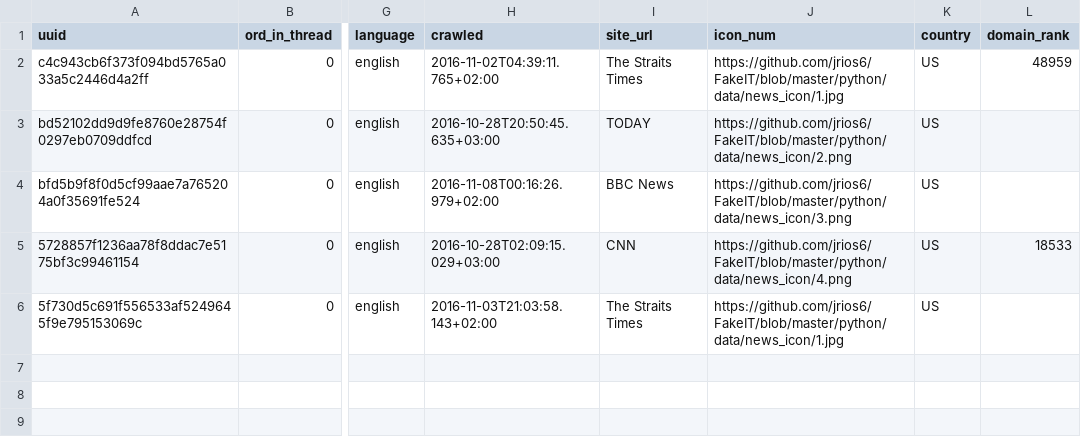
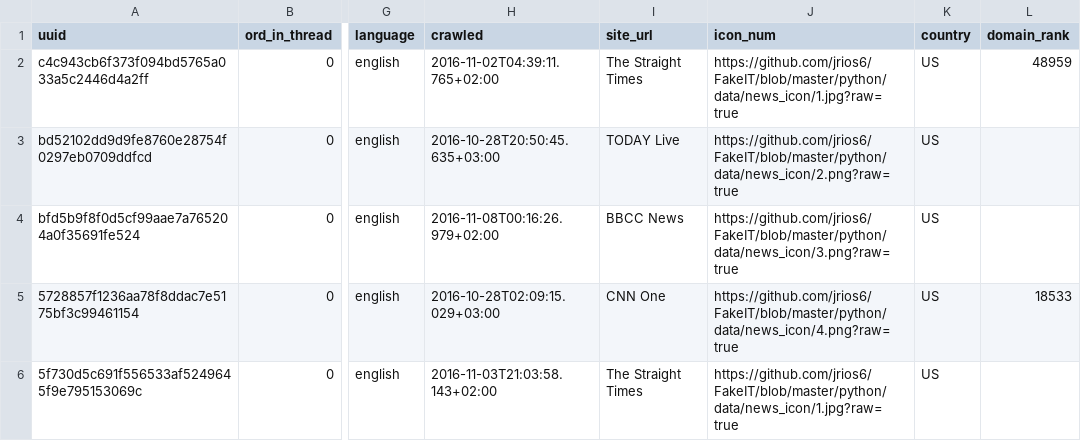
Before and after one commit to jrios6/FakeIT, a CSV file: python/data/gold_dataset.csv, drawn as a sheet; only a part is shown, gaps mark what is left out; the diff names each change by its address in the sheet, - before the commit and + after, or states it on an @@ line.

Commit message:
gold data

```diff
--- a/python/data/gold_dataset.csv
+++ b/python/data/gold_dataset.csv
-I2 (site_url): The Straits Times
+I2 (site_url): The Straight Times
-J2 (icon_num): https://github.com/jrios6/FakeIT/blob/master/python/data/news_icon/1.jpg
+J2 (icon_num): https://github.com/jrios6/FakeIT/blob/master/python/data/news_icon/1.jpg?raw=true
-I3 (site_url): TODAY
+I3 (site_url): TODAY Live
-J3 (icon_num): https://github.com/jrios6/FakeIT/blob/master/python/data/news_icon/2.png
+J3 (icon_num): https://github.com/jrios6/FakeIT/blob/master/python/data/news_icon/2.png?raw=true
-I4 (site_url): BBC News
+I4 (site_url): BBCC News
-J4 (icon_num): https://github.com/jrios6/FakeIT/blob/master/python/data/news_icon/3.png
+J4 (icon_num): https://github.com/jrios6/FakeIT/blob/master/python/data/news_icon/3.png?raw=true
-I5 (site_url): CNN
+I5 (site_url): CNN One
-J5 (icon_num): https://github.com/jrios6/FakeIT/blob/master/python/data/news_icon/4.png
+J5 (icon_num): https://github.com/jrios6/FakeIT/blob/master/python/data/news_icon/4.png?raw=true
-I6 (site_url): The Straits Times
+I6 (site_url): The Straight Times
-J6 (icon_num): https://github.com/jrios6/FakeIT/blob/master/python/data/news_icon/1.jpg
+J6 (icon_num): https://github.com/jrios6/FakeIT/blob/master/python/data/news_icon/1.jpg?raw=true
```
Also changed, not shown: 2 other files.
